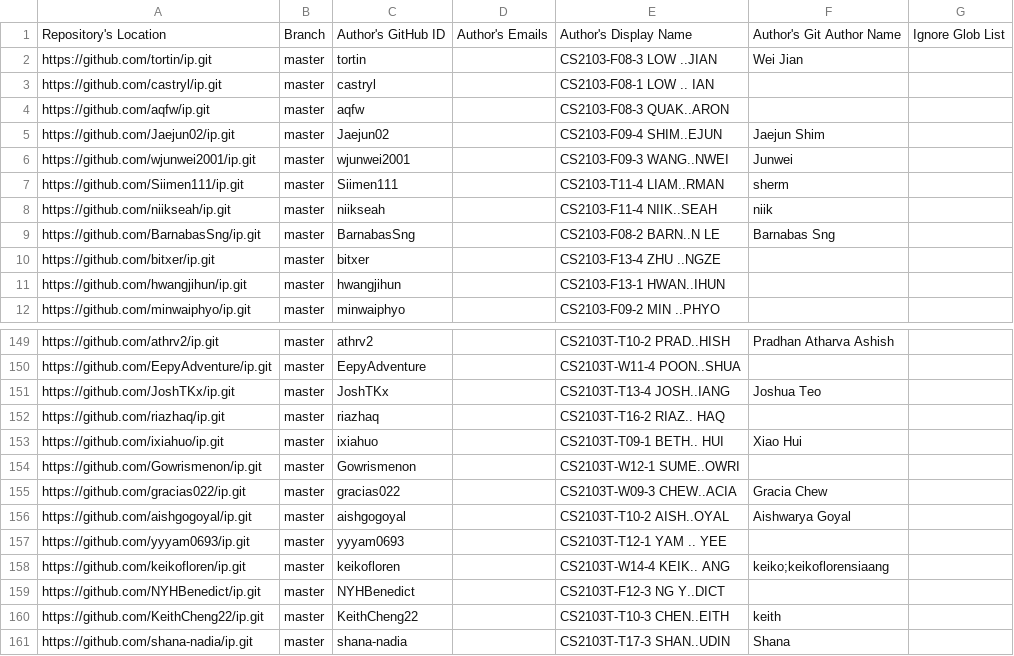
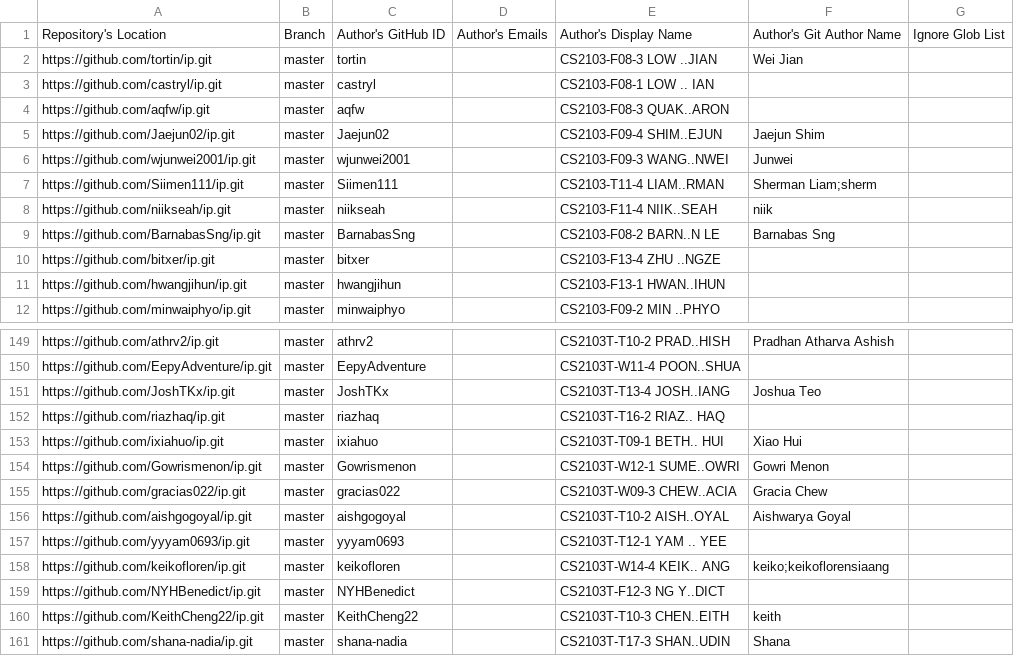
Before and after one commit to NUS-CS2103-AY2526-S2/ip-dashboard, a CSV file: config/author-config.csv, drawn as a sheet; only a part is shown, gaps mark what is left out.

Commit message:
Update configs

```diff
--- a/config/author-config.csv
+++ b/config/author-config.csv
@@ -6,3 +6,3 @@ https://github.com/Jaejun02/ip.git,master,Jaejun02,,CS2103-F09-4 SHIM..EJUN,Jaej
 https://github.com/wjunwei2001/ip.git,master,wjunwei2001,,CS2103-F09-3 WANG..NWEI,Junwei,
-https://github.com/Siimen111/ip.git,master,Siimen111,,CS2103-T11-4 LIAM..RMAN,sherm,
+https://github.com/Siimen111/ip.git,master,Siimen111,,CS2103-T11-4 LIAM..RMAN,Sherman Liam;sherm,
 https://github.com/niikseah/ip.git,master,niikseah,,CS2103-F11-4 NIIK..SEAH,niik,
@@ -153,3 +153,3 @@ https://github.com/riazhaq/ip.git,master,riazhaq,,CS2103T-T16-2 RIAZ.. HAQ,,
 https://github.com/ixiahuo/ip.git,master,ixiahuo,,CS2103T-T09-1 BETH.. HUI,Xiao Hui,
-https://github.com/Gowrismenon/ip.git,master,Gowrismenon,,CS2103T-W12-1 SUME..OWRI,,
+https://github.com/Gowrismenon/ip.git,master,Gowrismenon,,CS2103T-W12-1 SUME..OWRI,Gowri Menon,
 https://github.com/gracias022/ip.git,master,gracias022,,CS2103T-W09-3 CHEW..ACIA,Gracia Chew,
```
